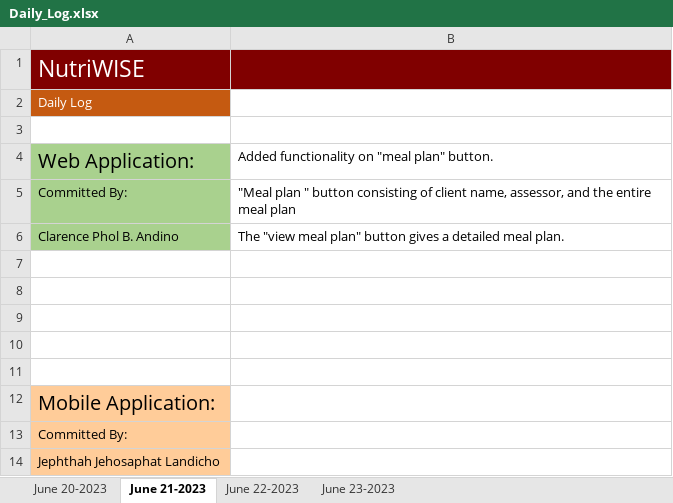
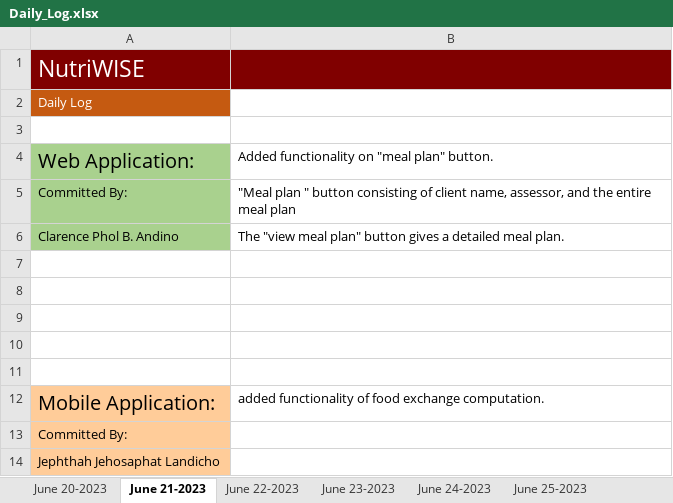
Before and after one commit to jephlandicho/NutriWISE, an Excel workbook: Documentation/Daily_Log.xlsx, sheet June 21-2023, drawn as a sheet; values as stored, in another font and other column widths than the file's, no borders; the diff names each change by its address in the sheet, - before the commit and + after, or states it on an @@ line.

```diff
--- a/Documentation/Daily_Log.xlsx (sheet June 21-2023)
+++ b/Documentation/Daily_Log.xlsx (sheet June 21-2023)
+sheet tab: June 24-2023
+sheet tab: June 25-2023
-B12: (empty)
+B12: added functionality of food exchange computation.
```
Also changed, not shown: other sheet tabs.
